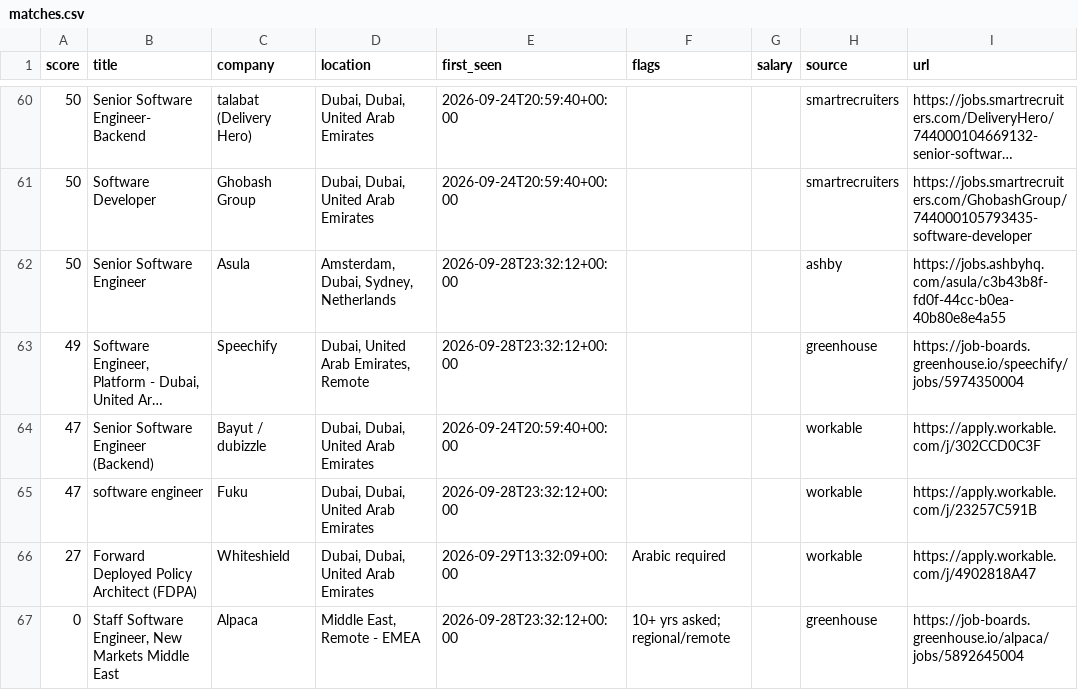
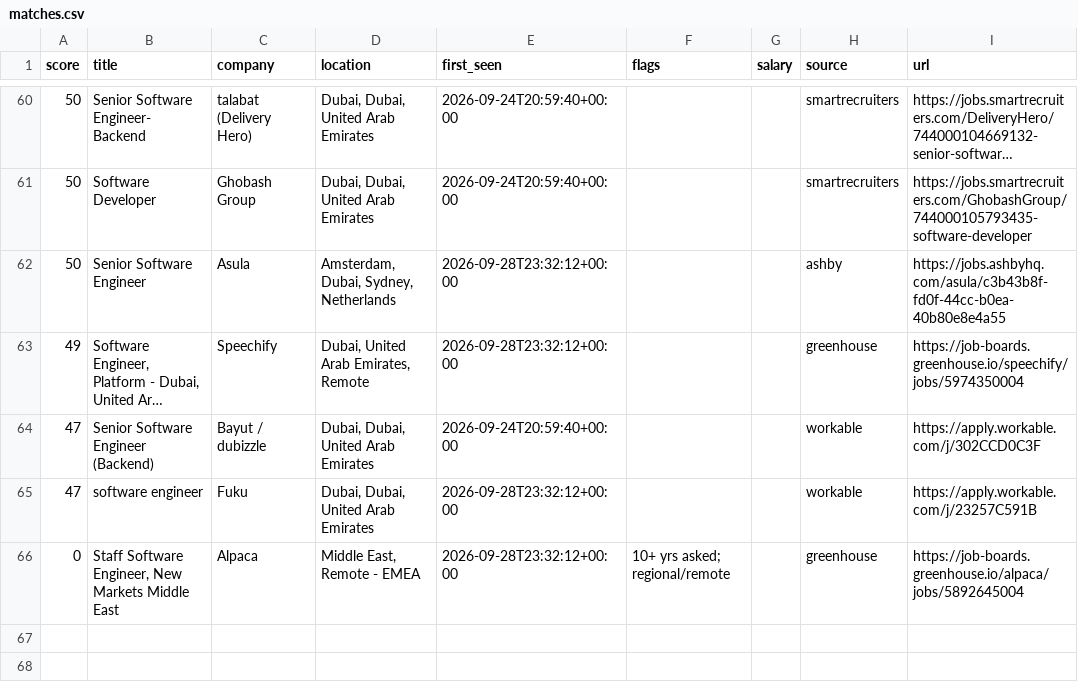
Before and after one commit to hafiz-hilalhumaid/uae-job-radar, a CSV file: data/matches.csv, drawn as a sheet; only a part is shown, gaps mark what is left out; long unchanged cells end in ….

```diff
--- a/data/matches.csv
+++ b/data/matches.csv
@@ -65,3 +65,2 @@ score,title,company,location,first_seen,flags,salary,source,url
 47,software engineer,Fuku,"Dubai, Dubai, United Arab Emirates",2026-09-28T23:32:12+00:00,,,workable,https://apply.workable.com/j/23257C591B
-27,Forward Deployed Policy Architect (FDPA),Whiteshield,"Dubai, Dubai, United Arab Emirates",2026-09-29T13:32:09+00:00,Arabic required,,workable,https://apply.workable.com/j/4902818A47
 0,"Staff Software Engineer, New Markets Middle East",Alpaca ,"Middle East, Remote - EMEA",2026-09-28T23:32:12+00:00,10+ yrs asked; regional/remote,,greenhouse,https://job-boards.greenhouse.io/alpaca/jobs/5892645004
```
Also changed, not shown: 3 other files.
